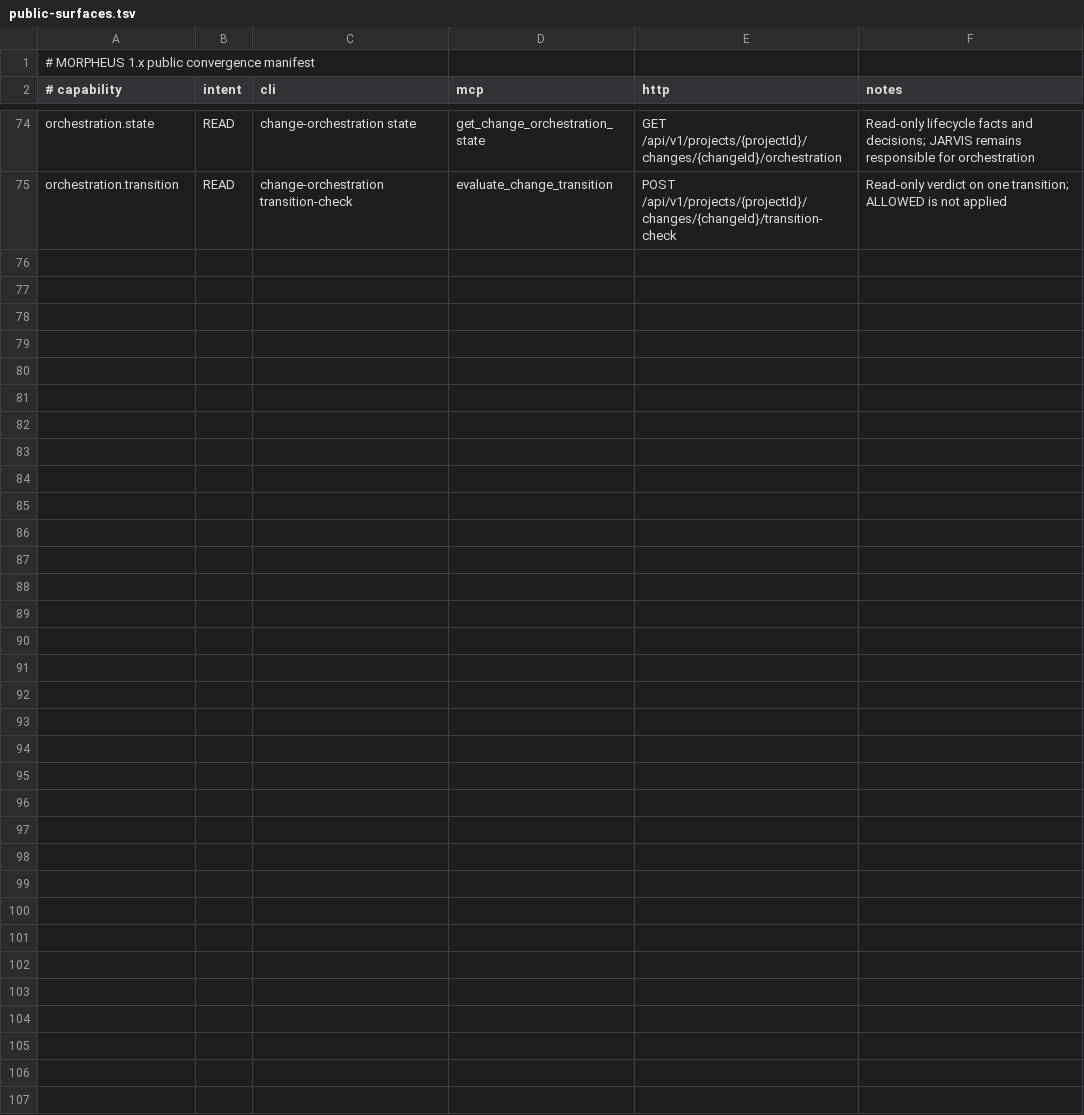
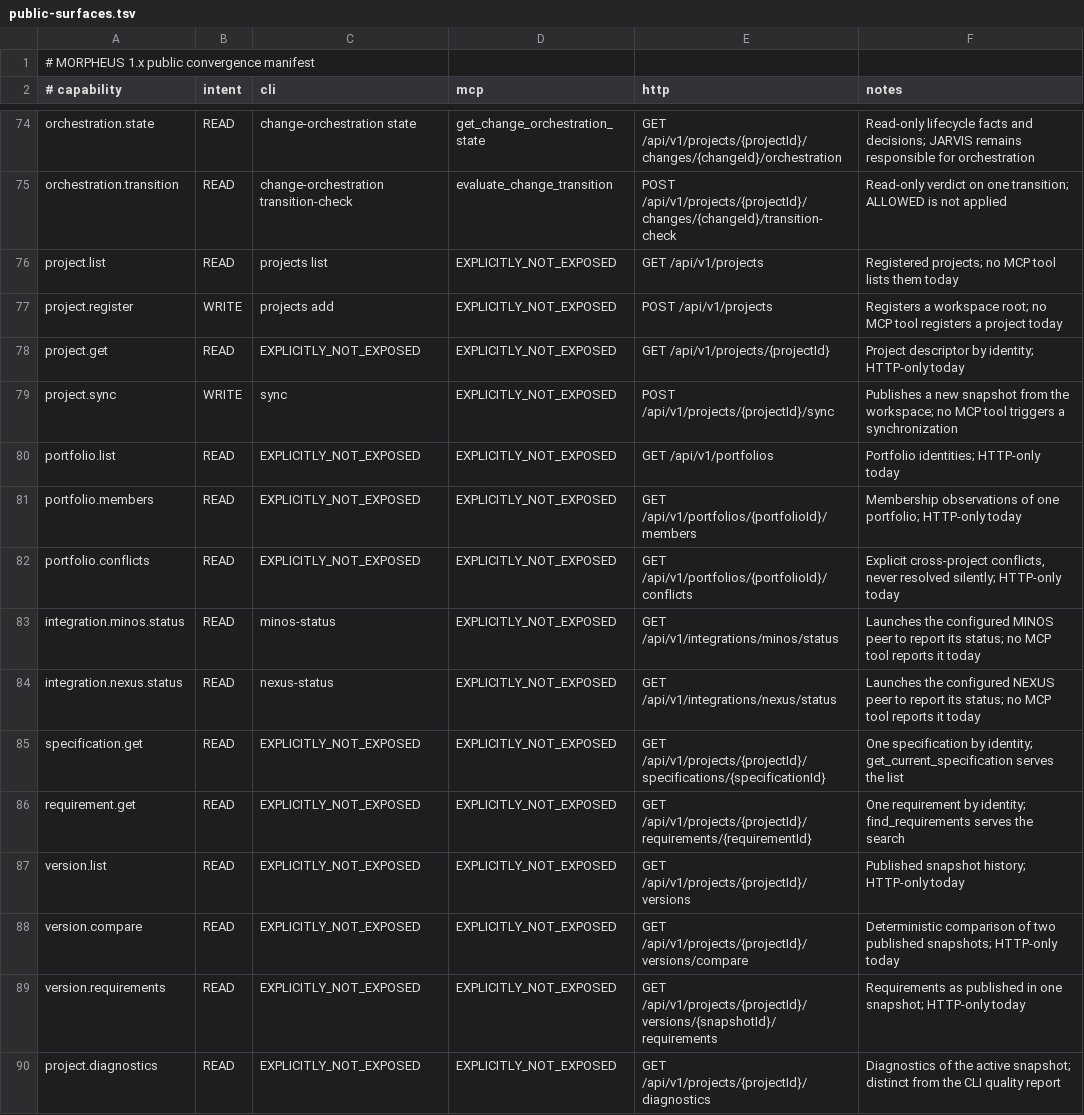
Before and after one commit to FTurleque/morpheus-engine, a TSV file: contracts/public-surfaces.tsv, drawn as a sheet; only a part is shown, gaps mark what is left out.

```diff
--- a/contracts/public-surfaces.tsv
+++ b/contracts/public-surfaces.tsv
@@ -75 +75,16 @@ orchestration.state	READ	change-orchestration state	get_change_orchestration_sta
 orchestration.transition	READ	change-orchestration transition-check	evaluate_change_transition	POST /api/v1/projects/{projectId}/changes/{changeId}/transition-check	Read-only verdict on one transition; ALLOWED is not applied
+project.list	READ	projects list	EXPLICITLY_NOT_EXPOSED	GET /api/v1/projects	Registered projects; no MCP tool lists them today
+project.register	WRITE	projects add	EXPLICITLY_NOT_EXPOSED	POST /api/v1/projects	Registers a workspace root; no MCP tool registers a project today
+project.get	READ	EXPLICITLY_NOT_EXPOSED	EXPLICITLY_NOT_EXPOSED	GET /api/v1/projects/{projectId}	Project descriptor by identity; HTTP-only today
+project.sync	WRITE	sync	EXPLICITLY_NOT_EXPOSED	POST /api/v1/projects/{projectId}/sync	Publishes a new snapshot from the workspace; no MCP tool triggers a synchronization
+portfolio.list	READ	EXPLICITLY_NOT_EXPOSED	EXPLICITLY_NOT_EXPOSED	GET /api/v1/portfolios	Portfolio identities; HTTP-only today
+portfolio.members	READ	EXPLICITLY_NOT_EXPOSED	EXPLICITLY_NOT_EXPOSED	GET /api/v1/portfolios/{portfolioId}/members	Membership observations of one portfolio; HTTP-only today
+portfolio.conflicts	READ	EXPLICITLY_NOT_EXPOSED	EXPLICITLY_NOT_EXPOSED	GET /api/v1/portfolios/{portfolioId}/conflicts	Explicit cross-project conflicts, never resolved silently; HTTP-only today
+integration.minos.status	READ	minos-status	EXPLICITLY_NOT_EXPOSED	GET /api/v1/integrations/minos/status	Launches the configured MINOS peer to report its status; no MCP tool reports it today
+integration.nexus.status	READ	nexus-status	EXPLICITLY_NOT_EXPOSED	GET /api/v1/integrations/nexus/status	Launches the configured NEXUS peer to report its status; no MCP tool reports it today
+specification.get	READ	EXPLICITLY_NOT_EXPOSED	EXPLICITLY_NOT_EXPOSED	GET /api/v1/projects/{projectId}/specifications/{specificationId}	One specification by identity; get_current_specification serves the list
+requirement.get	READ	EXPLICITLY_NOT_EXPOSED	EXPLICITLY_NOT_EXPOSED	GET /api/v1/projects/{projectId}/requirements/{requirementId}	One requirement by identity; find_requirements serves the search
+version.list	READ	EXPLICITLY_NOT_EXPOSED	EXPLICITLY_NOT_EXPOSED	GET /api/v1/projects/{projectId}/versions	Published snapshot history; HTTP-only today
+version.compare	READ	EXPLICITLY_NOT_EXPOSED	EXPLICITLY_NOT_EXPOSED	GET /api/v1/projects/{projectId}/versions/compare	Deterministic comparison of two published snapshots; HTTP-only today
+version.requirements	READ	EXPLICITLY_NOT_EXPOSED	EXPLICITLY_NOT_EXPOSED	GET /api/v1/projects/{projectId}/versions/{snapshotId}/requirements	Requirements as published in one snapshot; HTTP-only today
+project.diagnostics	READ	EXPLICITLY_NOT_EXPOSED	EXPLICITLY_NOT_EXPOSED	GET /api/v1/projects/{projectId}/diagnostics	Diagnostics of the active snapshot; distinct from the CLI quality report
```
Also changed, not shown: 15 other files.
